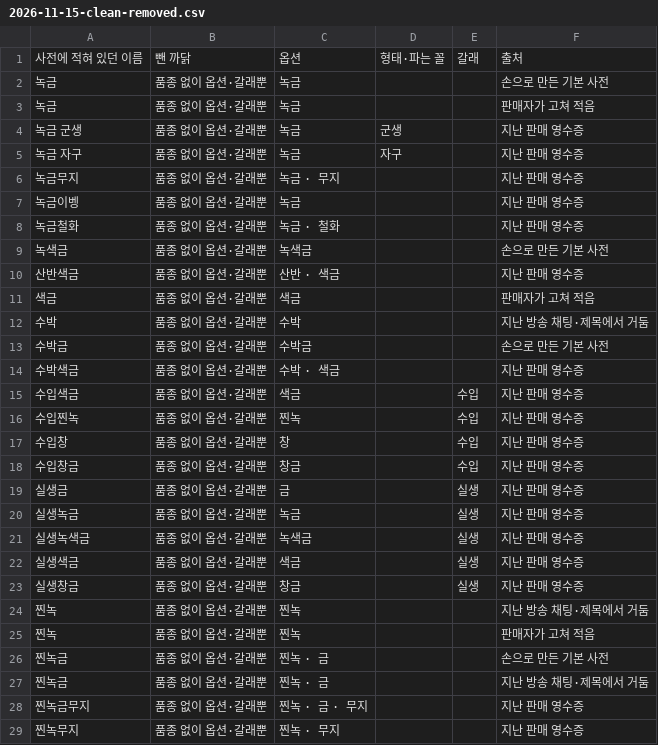
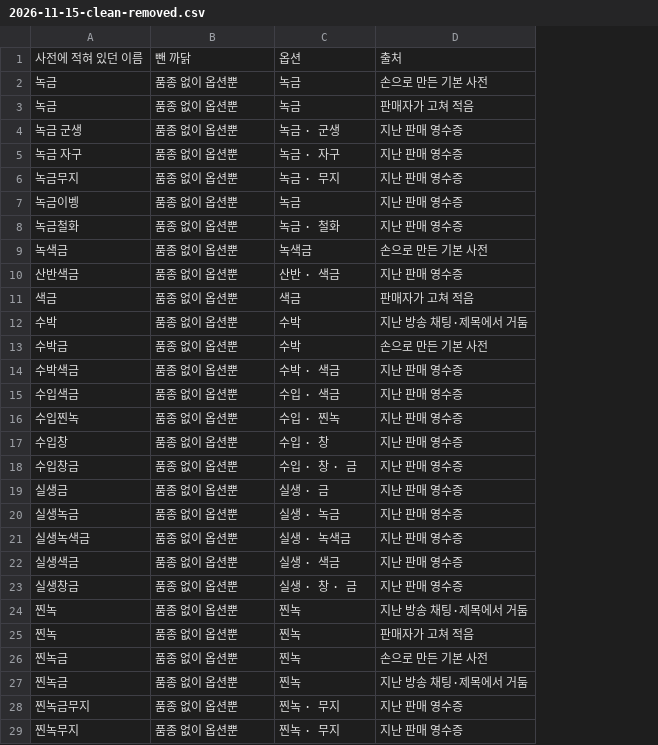
Before and after one commit to rlaehddus302/linve-genie, a CSV file: docs/retro/2026-11-15-clean-removed.csv, drawn as a sheet; only a part is shown; the diff covers the shown part only; the diff names each change by its address in the sheet, - before the commit and + after, or states it on an @@ line.

```diff
--- a/docs/retro/2026-11-15-clean-removed.csv
+++ b/docs/retro/2026-11-15-clean-removed.csv
-column D, rows 1-5: 형태·파는 꼴 |  |  | 군생 | 자구
-column E, rows 1-23: 갈래 |  |  |  |  |  |  |  |  |  |  |  |  |  | 수입 | 수입 | 수입 | 수입 | 실생 | 실생 | 실생 | 실생 | 실생
-B2:B29: 품종 없이 옵션·갈래뿐
+B2:B29: 품종 없이 옵션뿐
-C4: 녹금
+C4: 녹금 · 군생
-C5: 녹금
+C5: 녹금 · 자구
-C13: 수박금
+C13: 수박
-C15: 색금
+C15: 수입 · 색금
-C16: 찐녹
+C16: 수입 · 찐녹
-C17: 창
+C17: 수입 · 창
-C18: 창금
+C18: 수입 · 창 · 금
-C19: 금
+C19: 실생 · 금
-C20: 녹금
+C20: 실생 · 녹금
-C21: 녹색금
+C21: 실생 · 녹색금
-C22: 색금
+C22: 실생 · 색금
-C23: 창금
+C23: 실생 · 창 · 금
-C26:C27: 찐녹 · 금
+C26:C27: 찐녹
-C28: 찐녹 · 금 · 무지
+C28: 찐녹 · 무지
```
Also changed, not shown: 26 edited cells elsewhere in this file, docs/retro/2026-11-15-clean-varieties.csv, docs/retro/2026-11-15-learned-varieties.csv, 9 other files.
